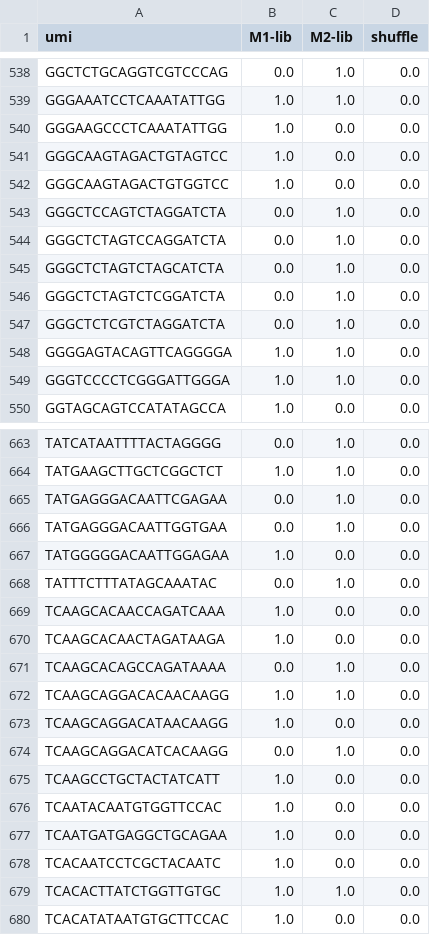
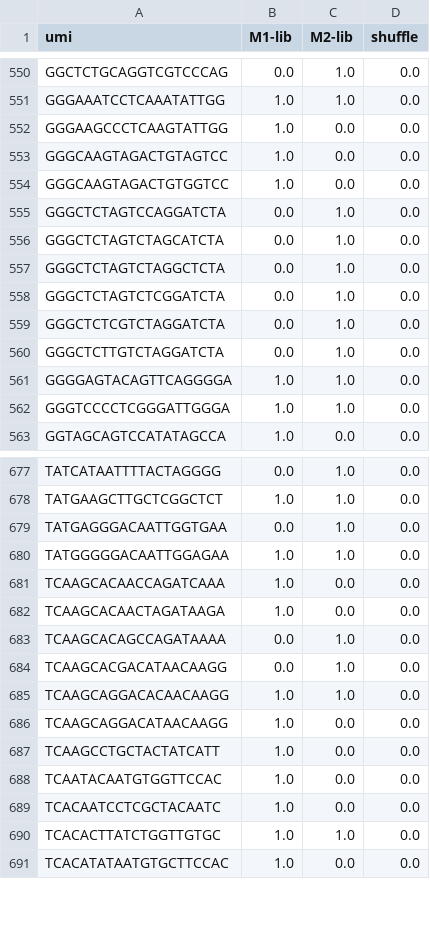
Before and after one commit to DamLabResources/outerspace, a CSV file: docs/tutorials/crispr-screen/results/merged_counts_wide.csv, drawn as a sheet; only a part is shown, gaps mark what is left out; the diff covers the shown part only.

Commit message:
updating tutorial

```diff
--- a/docs/tutorials/crispr-screen/results/merged_counts_wide.csv
+++ b/docs/tutorials/crispr-screen/results/merged_counts_wide.csv
@@ -539,10 +551,11 @@ GGCTCTGCAGGTCGTCCCAG,0.0,1.0,0.0
 GGGAAATCCTCAAATATTGG,1.0,1.0,0.0
-GGGAAGCCCTCAAATATTGG,1.0,0.0,0.0
+GGGAAGCCCTCAAGTATTGG,1.0,0.0,0.0
 GGGCAAGTAGACTGTAGTCC,1.0,0.0,0.0
 GGGCAAGTAGACTGTGGTCC,1.0,0.0,0.0
-GGGCTCCAGTCTAGGATCTA,0.0,1.0,0.0
 GGGCTCTAGTCCAGGATCTA,0.0,1.0,0.0
 GGGCTCTAGTCTAGCATCTA,0.0,1.0,0.0
+GGGCTCTAGTCTAGGCTCTA,0.0,1.0,0.0
 GGGCTCTAGTCTCGGATCTA,0.0,1.0,0.0
 GGGCTCTCGTCTAGGATCTA,0.0,1.0,0.0
+GGGCTCTTGTCTAGGATCTA,0.0,1.0,0.0
 GGGGAGTACAGTTCAGGGGA,1.0,1.0,0.0
@@ -664,6 +678,4 @@ TATCATAATTTTACTAGGGG,0.0,1.0,0.0
 TATGAAGCTTGCTCGGCTCT,1.0,1.0,0.0
-TATGAGGGACAATTCGAGAA,0.0,1.0,0.0
 TATGAGGGACAATTGGTGAA,0.0,1.0,0.0
-TATGGGGGACAATTGGAGAA,1.0,0.0,0.0
-TATTTCTTTATAGCAAATAC,0.0,1.0,0.0
+TATGGGGGACAATTGGAGAA,1.0,1.0,0.0
 TCAAGCACAACCAGATCAAA,1.0,0.0,0.0
@@ -671,8 +683,7 @@ TCAAGCACAACTAGATAAGA,1.0,0.0,0.0
 TCAAGCACAGCCAGATAAAA,0.0,1.0,0.0
+TCAAGCACGACATAACAAGG,0.0,1.0,0.0
 TCAAGCAGGACACAACAAGG,1.0,1.0,0.0
 TCAAGCAGGACATAACAAGG,1.0,0.0,0.0
-TCAAGCAGGACATCACAAGG,0.0,1.0,0.0
 TCAAGCCTGCTACTATCATT,1.0,0.0,0.0
 TCAATACAATGTGGTTCCAC,1.0,0.0,0.0
-TCAATGATGAGGCTGCAGAA,1.0,0.0,0.0
 TCACAATCCTCGCTACAATC,1.0,0.0,0.0
```
Also changed, not shown: 23 added rows, 11 removed rows and 10 edited cells elsewhere in this file, docs/tutorials/crispr-screen/results/collapsed/M1-lib.csv, docs/tutorials/crispr-screen/results/collapsed/M2-lib.csv, 15 other files.
